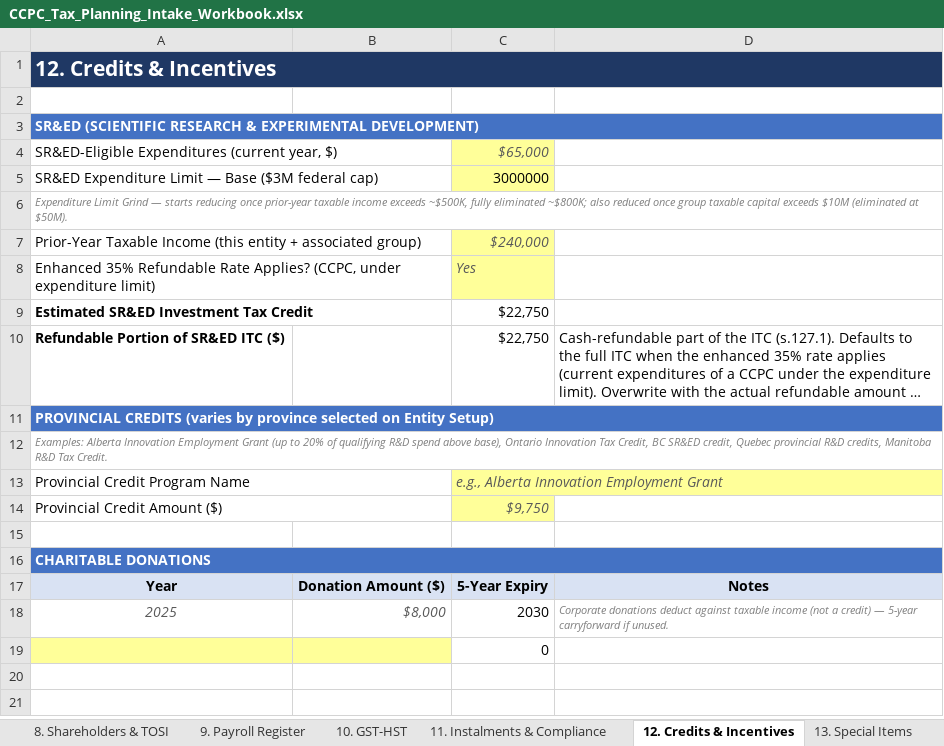
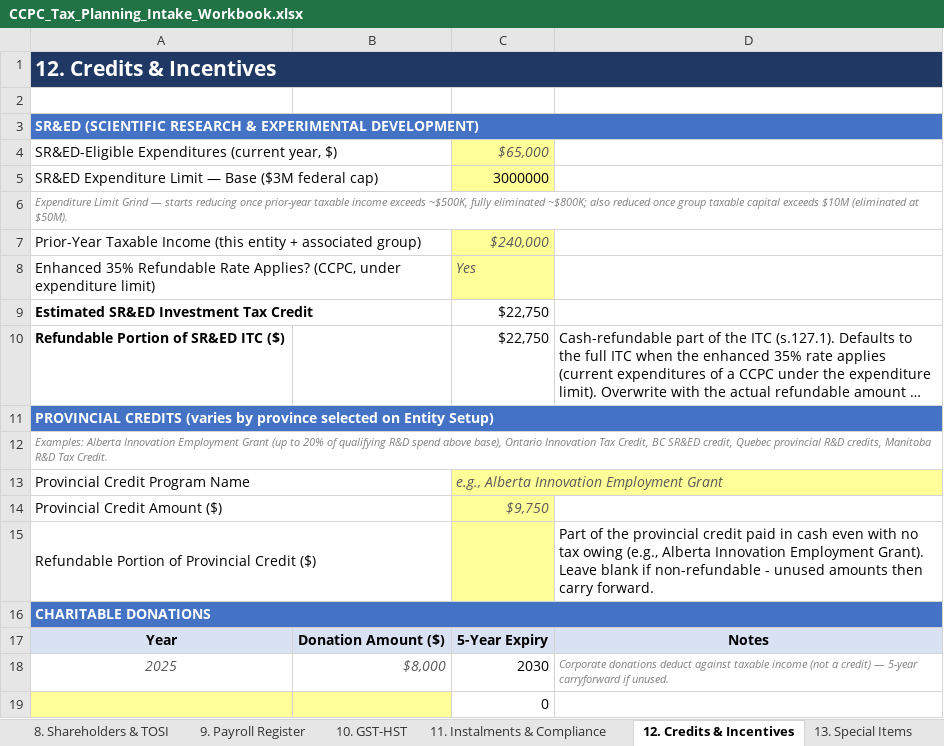
Before and after one commit to AkramSiblee/tax_planning_agent_canada, an Excel workbook: clients/_template/CCPC_Tax_Planning_Intake_Workbook.xlsx, sheet 12. Credits & Incentives, drawn as a sheet; long unchanged cells end in …; values as stored, in another font and other column widths than the file's, no borders; the diff names each change by its address in the sheet, - before the commit and + after, or states it on an @@ line.

```diff
--- a/clients/_template/CCPC_Tax_Planning_Intake_Workbook.xlsx (sheet 12. Credits & Incentives)
+++ b/clients/_template/CCPC_Tax_Planning_Intake_Workbook.xlsx (sheet 12. Credits & Incentives)
-row 15: (empty)
+row 15: Refundable Portion of Provincial Credit ($) |  |  | Part of the provincial credit paid in cash even with no tax owing (e.g., Alberta Innovation Employment Grant). Leave blank if non-refundable - unused amounts then carry forward.
+A15:B15 merged
-C15 fill: none
+C15 fill: #FFFF99
```
Also changed, not shown: 13 other files.
